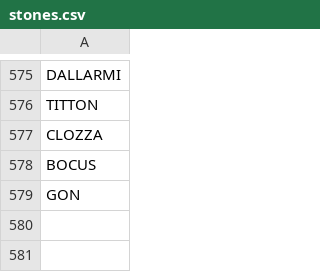
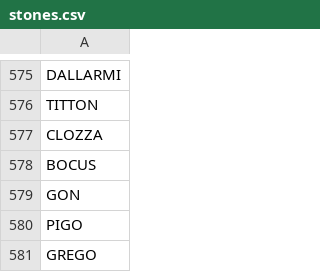
Before and after one commit to stonelore/stone, a CSV file: _data/stones.csv, drawn as a sheet; only a part is shown, gaps mark what is left out.

Commit message:
Append

```diff
--- a/_data/stones.csv
+++ b/_data/stones.csv
@@ -579 +579,3 @@ BOCUS
 GON
+PIGO
+GREGO
```
